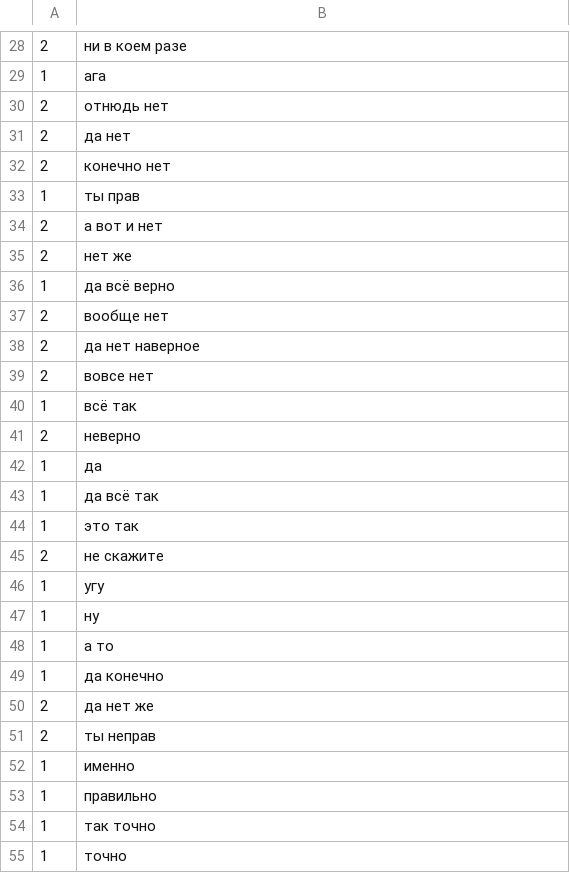
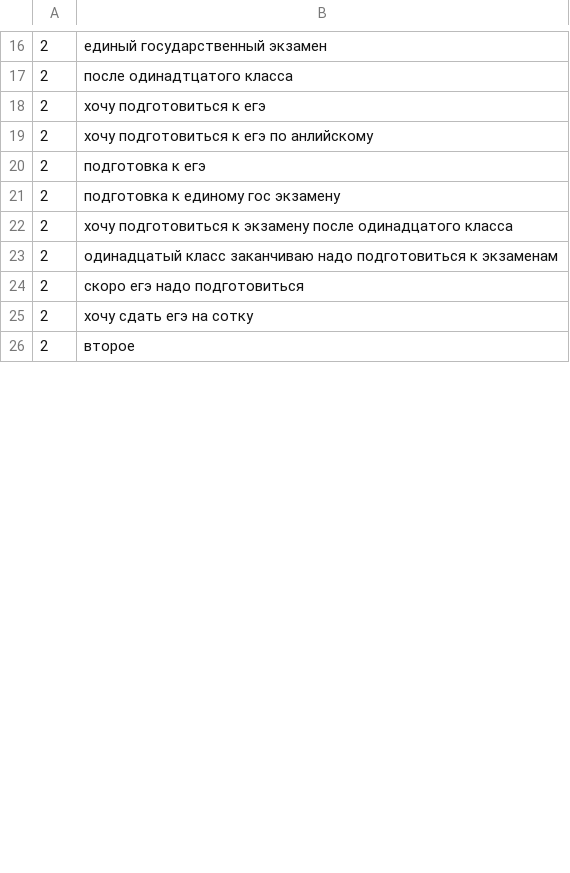
Before and after one commit to TheTedLab/EnglishLearningBot, a CSV file: src/network/training/sources/train.csv, drawn as a sheet; only a part is shown, gaps mark what is left out; the diff covers the shown part only.

```diff
--- a/src/network/training/sources/train.csv
+++ b/src/network/training/sources/train.csv
@@ -28,28 +16,11 @@
-"2","ни в коем разе"
-"1","ага"
-"2","отнюдь нет"
-"2","да нет"
-"2","конечно нет"
-"1","ты прав"
-"2","а вот и нет"
-"2","нет же"
-"1","да всё верно"
-"2","вообще нет"
-"2","да нет наверное"
-"2","вовсе нет"
-"1","всё так"
-"2","неверно"
-"1","да"
-"1","да всё так"
-"1","это так"
-"2","не скажите"
-"1","угу"
-"1","ну"
-"1","а то"
-"1","да конечно"
-"2","да нет же"
-"2","ты неправ"
-"1","именно"
-"1","правильно"
-"1","так точно"
-"1","точно"
+"2","единый государственный экзамен"
+"2","после одинадтцатого класса"
+"2","хочу подготовиться к егэ"
+"2","хочу подготовиться к егэ по анлийскому"
+"2","подготовка к егэ"
+"2","подготовка к единому гос экзамену"
+"2","хочу подготовиться к экзамену после одинадцатого класса"
+"2","одинадцатый класс заканчиваю надо подготовиться к экзаменам"
+"2","скоро егэ надо подготовиться"
+"2","хочу сдать егэ на сотку"
+"2","второе"
```
Also changed, not shown: 40 added rows, 22 removed rows and 11 edited cells elsewhere in this file, src/network/training/sources/test.csv, 19 other files.
